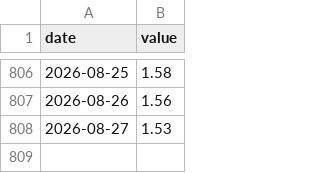
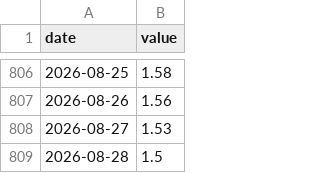
Before and after one commit to sgdividends/fred-macro-data, a CSV file: data/fred/bb_oas.csv, drawn as a sheet; only a part is shown, gaps mark what is left out.

```diff
--- a/data/fred/bb_oas.csv
+++ b/data/fred/bb_oas.csv
@@ -808 +808,2 @@ date,value
 2026-08-27,1.53
+2026-08-28,1.5
```
Also changed, not shown: data/fred/ccc_oas.csv, data/fred/hy_oas.csv, 1 other file.
